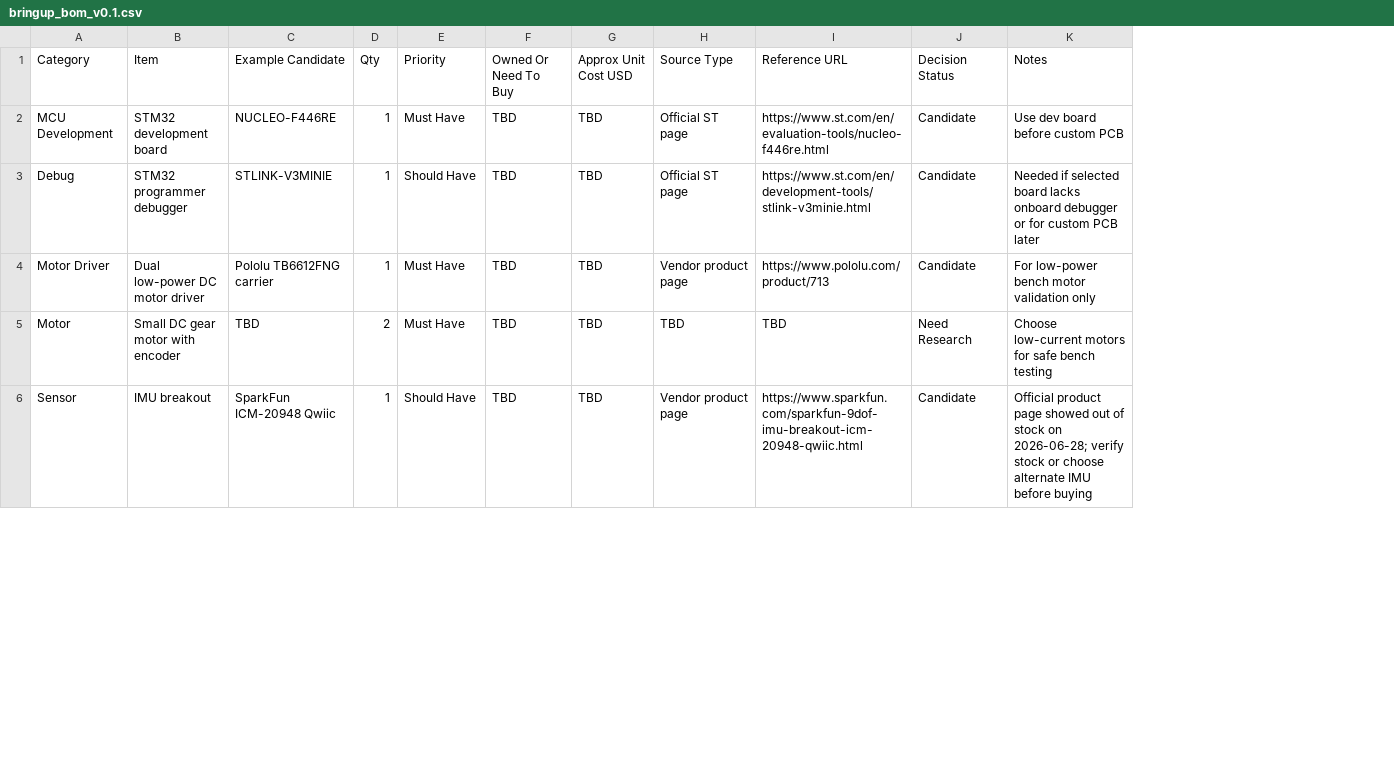
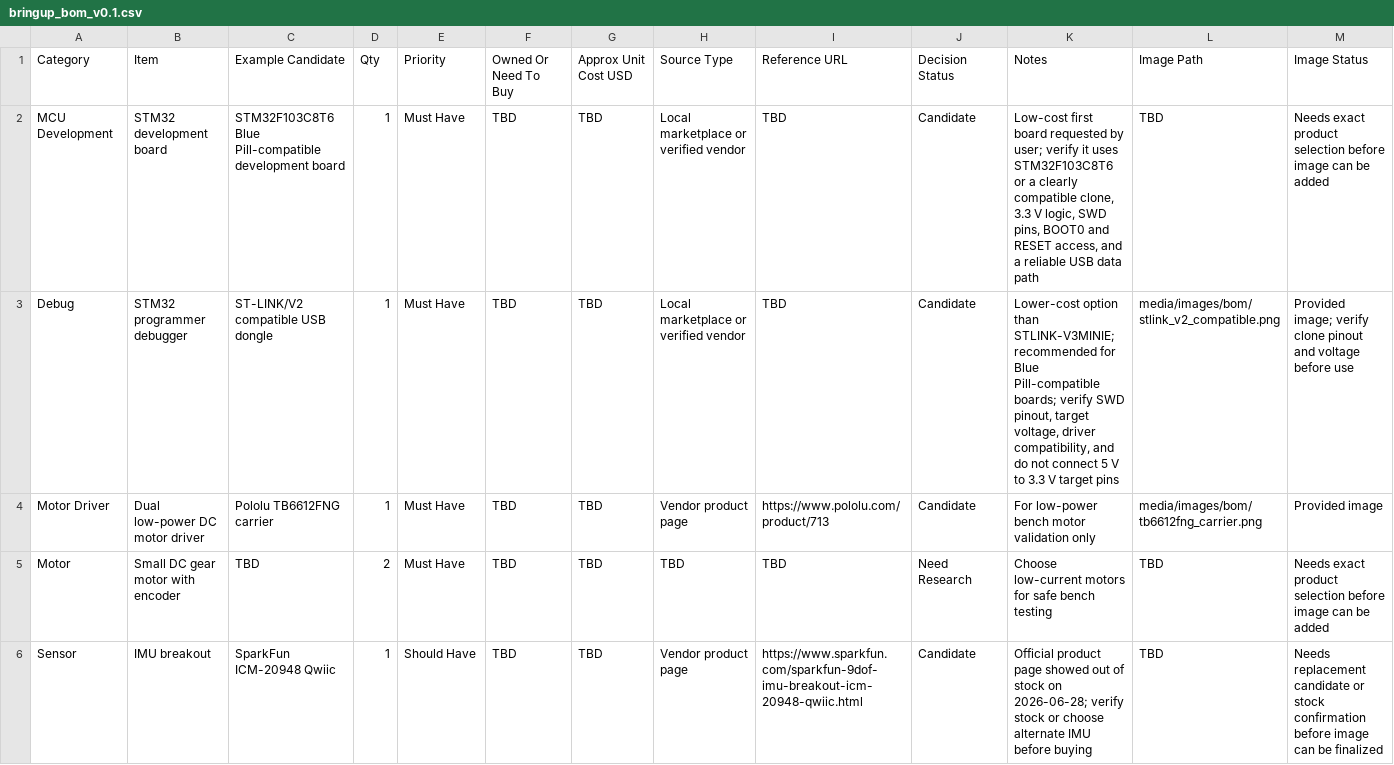
Before and after one commit to KITTIYOJIANG/ros2-stm32-robot-controller-kit, a CSV file: hardware/bom/bringup_bom_v0.1.csv, drawn as a sheet; only a part is shown; the diff names each change by its address in the sheet, - before the commit and + after, or states it on an @@ line.

Commit message:
ops: align bring-up BOM with C8T6 path

```diff
--- a/hardware/bom/bringup_bom_v0.1.csv
+++ b/hardware/bom/bringup_bom_v0.1.csv
+column L (Image Path), rows 2-6: TBD | media/images/bom/stlink_v2_compatible.png | media/images/bom/tb6612fng_carrier.png | TBD | TBD
+column M (Image Status), rows 2-6: Needs exact product selection before image can be added | Provided image; verify clone pinout and voltage before use | Provided image | Needs exact product selection before image can be added | Needs replacement candidate or stock confirmation before image can be finalized
-C2 (Example Candidate): NUCLEO-F446RE
+C2 (Example Candidate): STM32F103C8T6 Blue Pill-compatible development board
-H2:H3 (Source Type): Official ST page
+H2:H3 (Source Type): Local marketplace or verified vendor
-I2 (Reference URL): https://www.st.com/en/evaluation-tools/nucleo-f446re.html
+I2 (Reference URL): TBD
-K2 (Notes): Use dev board before custom PCB
+K2 (Notes): Low-cost first board requested by user; verify it uses STM32F103C8T6 or a clearly compatible clone, 3.3 V logic, SWD pins, BOOT0 and RESET access, and a reliable USB data path
-C3 (Example Candidate): STLINK-V3MINIE
+C3 (Example Candidate): ST-LINK/V2 compatible USB dongle
-E3 (Priority): Should Have
+E3 (Priority): Must Have
-I3 (Reference URL): https://www.st.com/en/development-tools/stlink-v3minie.html
+I3 (Reference URL): TBD
-K3 (Notes): Needed if selected board lacks onboard debugger or for custom PCB later
+K3 (Notes): Lower-cost option than STLINK-V3MINIE; recommended for Blue Pill-compatible boards; verify SWD pinout, target voltage, driver compatibility, and do not connect 5 V to 3.3 V target pins
```
Also changed, not shown: 8 other files.
